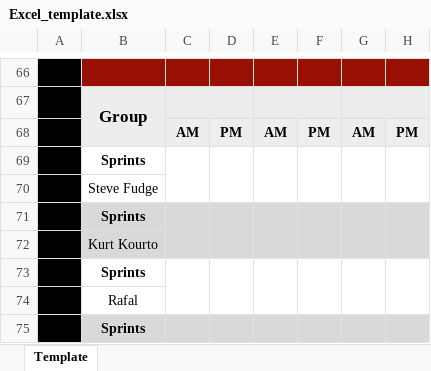
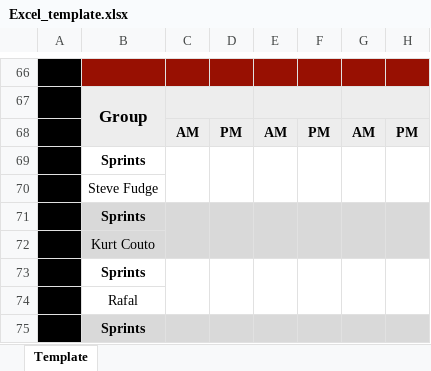
Before and after one commit to SPORT-DATABASES/Operations_TrainingPlan, an Excel workbook: Excel_template.xlsx, sheet Template, drawn as a sheet; only a part is shown, gaps mark what is left out; values as stored, in another font and other column widths than the file's, no borders; charts and pictures and conditional formats not drawn; the diff names each change by its address in the sheet, - before the commit and + after, or states it on an @@ line.

```diff
--- a/Excel_template.xlsx (sheet Template)
+++ b/Excel_template.xlsx (sheet Template)
-B72: Kurt Kourto
+B72: Kurt Couto
```
Also changed, not shown: 2 other files.
